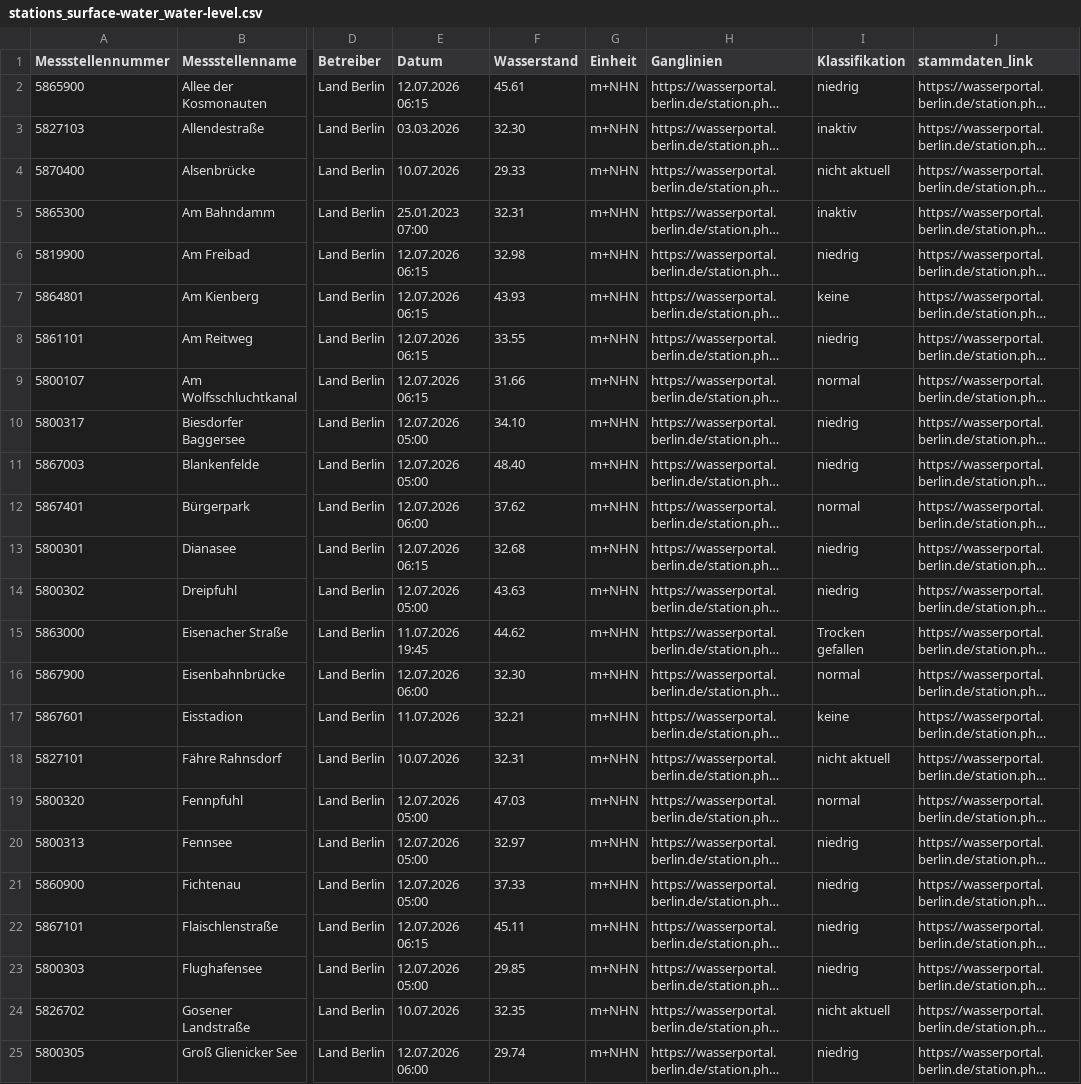
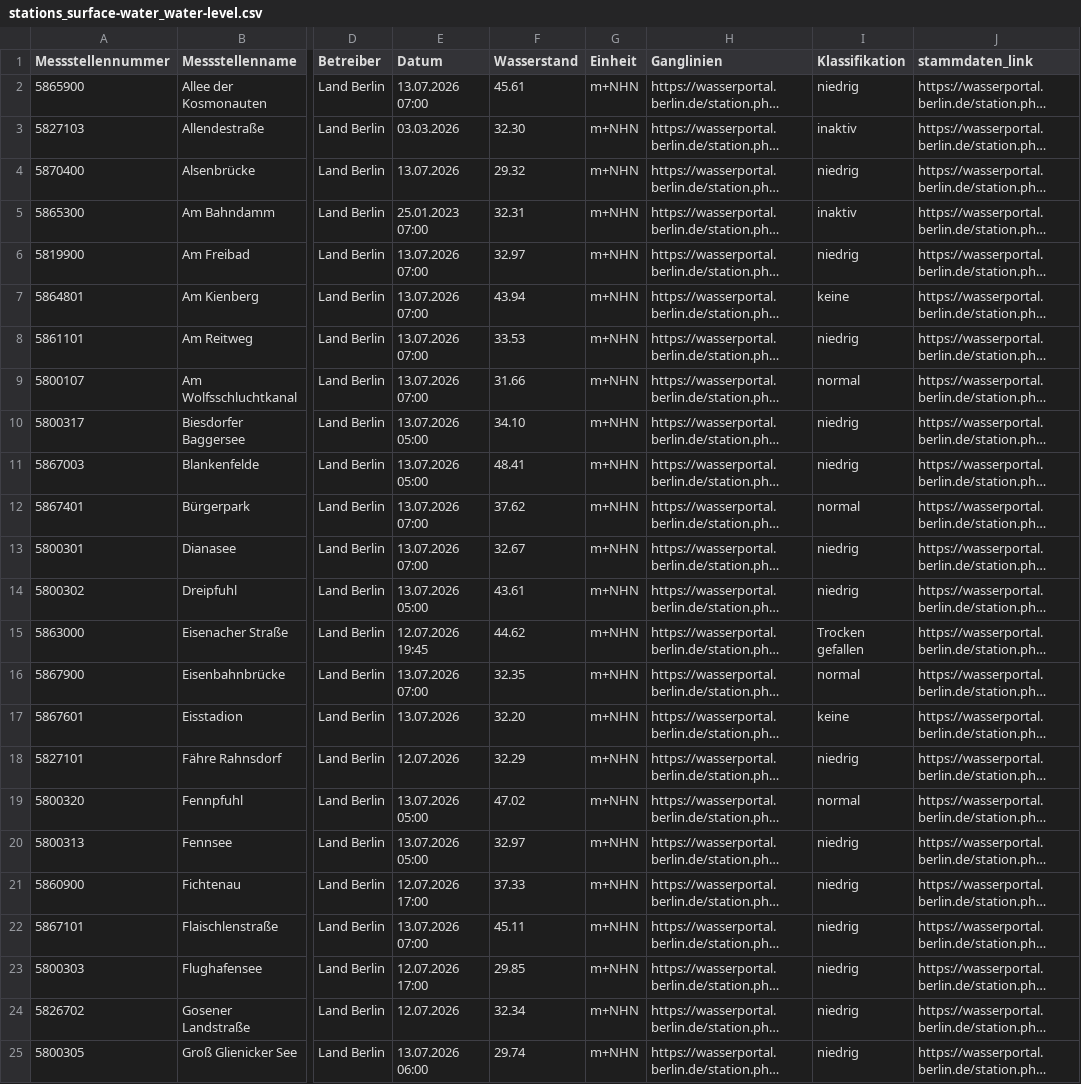
Before and after one commit to KWB-R/wasserportal, a CSV file: stations_surface-water_water-level.csv, drawn as a sheet; only a part is shown, gaps mark what is left out; long unchanged cells end in …; the diff covers the shown part only; the diff names each change by its address in the sheet, - before the commit and + after, or states it on an @@ line.

```diff
--- a/stations_surface-water_water-level.csv
+++ b/stations_surface-water_water-level.csv
-E2 (Datum): 12.07.2026 06:15
+E2 (Datum): 13.07.2026 07:00
-E4 (Datum): 10.07.2026
+E4 (Datum): 13.07.2026
-F4 (Wasserstand): 29.33
+F4 (Wasserstand): 29.32
-I4 (Klassifikation): nicht aktuell
+I4 (Klassifikation): niedrig
-E6:E9 (Datum): 12.07.2026 06:15
+E6:E9 (Datum): 13.07.2026 07:00
-F6 (Wasserstand): 32.98
+F6 (Wasserstand): 32.97
-F7 (Wasserstand): 43.93
+F7 (Wasserstand): 43.94
-F8 (Wasserstand): 33.55
+F8 (Wasserstand): 33.53
-E10:E11 (Datum): 12.07.2026 05:00
+E10:E11 (Datum): 13.07.2026 05:00
-F11 (Wasserstand): 48.40
+F11 (Wasserstand): 48.41
-E12 (Datum): 12.07.2026 06:00
+E12 (Datum): 13.07.2026 07:00
-E13 (Datum): 12.07.2026 06:15
+E13 (Datum): 13.07.2026 07:00
-F13 (Wasserstand): 32.68
+F13 (Wasserstand): 32.67
-E14 (Datum): 12.07.2026 05:00
+E14 (Datum): 13.07.2026 05:00
-F14 (Wasserstand): 43.63
+F14 (Wasserstand): 43.61
-E15 (Datum): 11.07.2026 19:45
+E15 (Datum): 12.07.2026 19:45
-E16 (Datum): 12.07.2026 06:00
+E16 (Datum): 13.07.2026 07:00
-F16 (Wasserstand): 32.30
+F16 (Wasserstand): 32.35
-E17 (Datum): 11.07.2026
+E17 (Datum): 13.07.2026
-F17 (Wasserstand): 32.21
+F17 (Wasserstand): 32.20
-E18 (Datum): 10.07.2026
+E18 (Datum): 12.07.2026
-F18 (Wasserstand): 32.31
+F18 (Wasserstand): 32.29
-I18 (Klassifikation): nicht aktuell
+I18 (Klassifikation): niedrig
-E19:E20 (Datum): 12.07.2026 05:00
+E19:E20 (Datum): 13.07.2026 05:00
-F19 (Wasserstand): 47.03
+F19 (Wasserstand): 47.02
-E21 (Datum): 12.07.2026 05:00
+E21 (Datum): 12.07.2026 17:00
-E22 (Datum): 12.07.2026 06:15
+E22 (Datum): 13.07.2026 07:00
-E23 (Datum): 12.07.2026 05:00
+E23 (Datum): 12.07.2026 17:00
-E24 (Datum): 10.07.2026
+E24 (Datum): 12.07.2026
-F24 (Wasserstand): 32.35
+F24 (Wasserstand): 32.34
-I24 (Klassifikation): nicht aktuell
+I24 (Klassifikation): niedrig
-E25 (Datum): 12.07.2026 06:00
+E25 (Datum): 13.07.2026 06:00
```
Also changed, not shown: 151 edited cells elsewhere in this file, stations_groundwater_level.csv, stations_surface-water_flow.csv, 27 other files.
